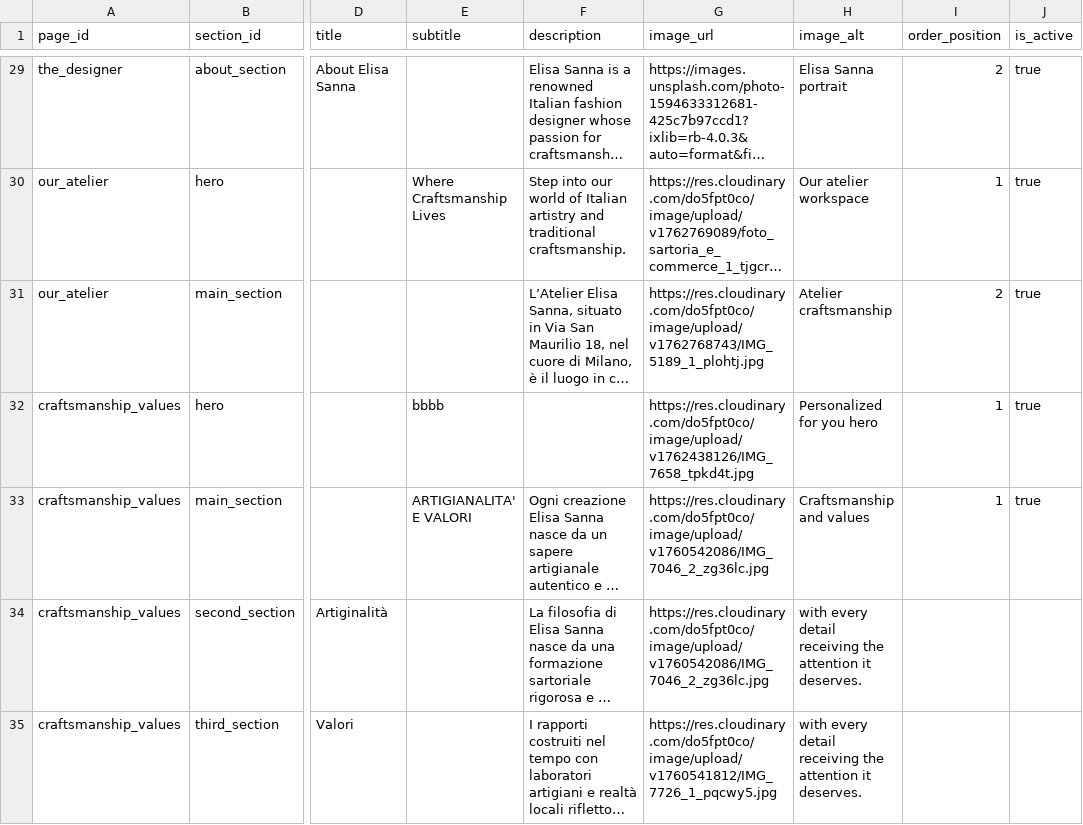
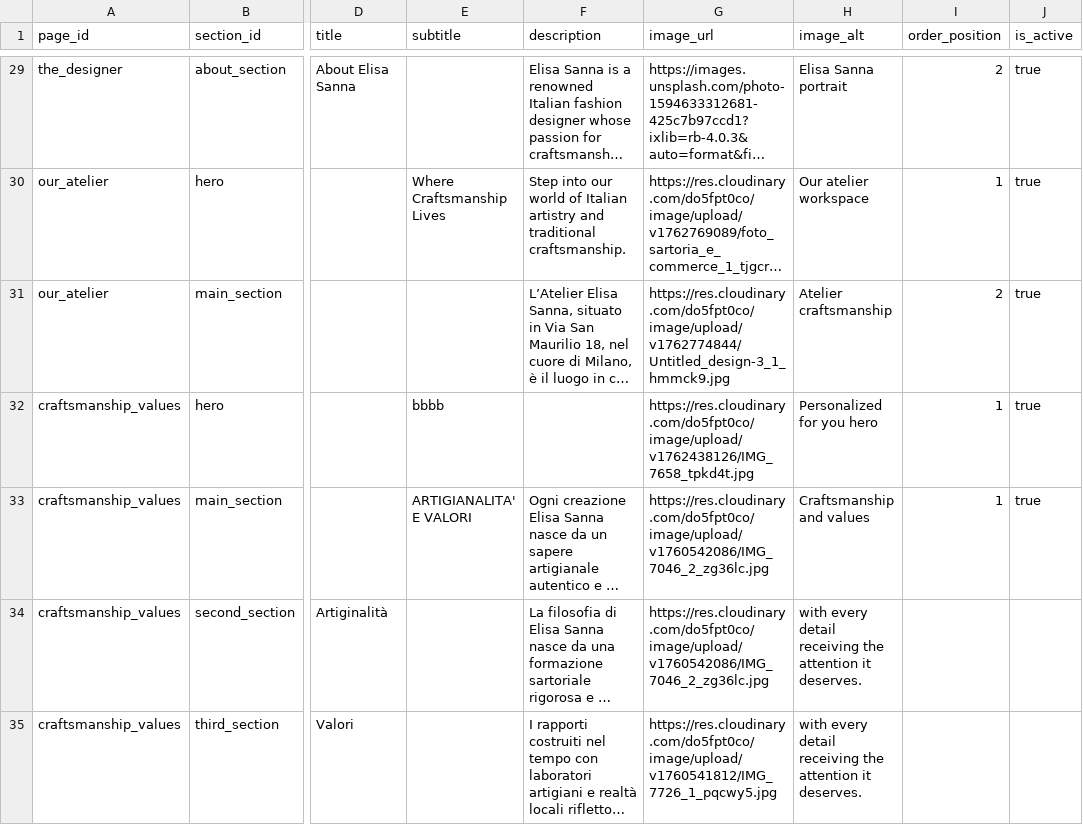
Before and after one commit to DeodatoS/atelier-site, a CSV file: assets/data/pages-content-template.csv, drawn as a sheet; only a part is shown, gaps mark what is left out; long unchanged cells end in …; the diff names each change by its address in the sheet, - before the commit and + after, or states it on an @@ line.

Commit message:
Update pages content from Google Sheets - 2025-11-10T11:41:04.584Z

```diff
--- a/assets/data/pages-content-template.csv
+++ b/assets/data/pages-content-template.csv
-G31 (image_url): https://res.cloudinary.com/do5fpt0co/image/upload/v1762768743/IMG_5189_1_plohtj.jpg
+G31 (image_url): https://res.cloudinary.com/do5fpt0co/image/upload/v1762774844/Untitled_design-3_1_hmmck9.jpg
```
